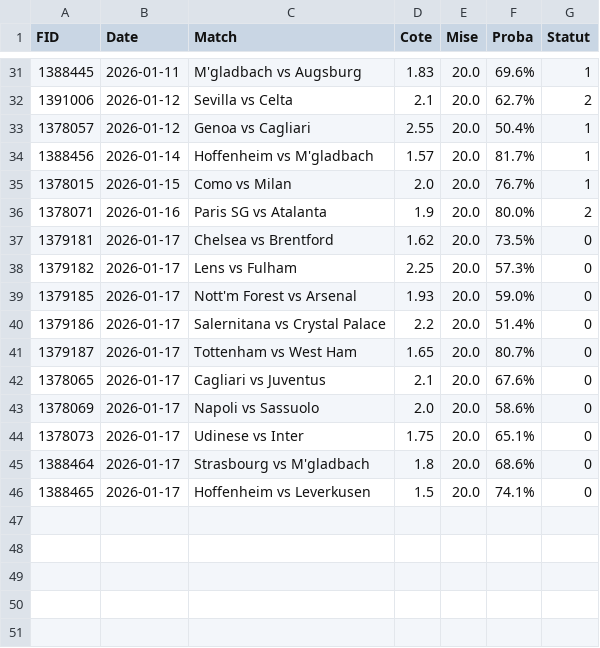
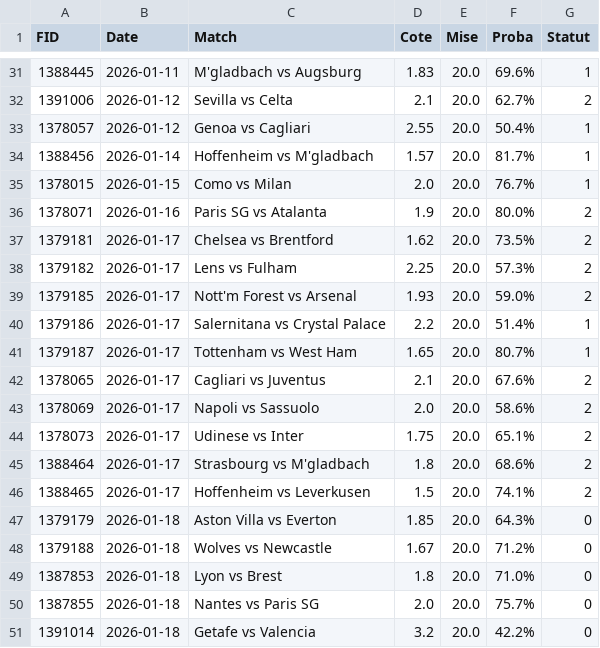
Before and after one commit to Matttgic/Overstreamlit, a CSV file: historique_paris.csv, drawn as a sheet; only a part is shown, gaps mark what is left out.

```diff
--- a/historique_paris.csv
+++ b/historique_paris.csv
@@ -36,11 +36,16 @@ FID,Date,Match,Cote,Mise,Proba,Statut
 1378071,2026-01-16,Paris SG vs Atalanta,1.9,20.0,80.0%,2
-1379181,2026-01-17,Chelsea vs Brentford,1.62,20.0,73.5%,0
-1379182,2026-01-17,Lens vs Fulham,2.25,20.0,57.3%,0
-1379185,2026-01-17,Nott'm Forest vs Arsenal,1.93,20.0,59.0%,0
-1379186,2026-01-17,Salernitana vs Crystal Palace,2.2,20.0,51.4%,0
-1379187,2026-01-17,Tottenham vs West Ham,1.65,20.0,80.7%,0
-1378065,2026-01-17,Cagliari vs Juventus,2.1,20.0,67.6%,0
-1378069,2026-01-17,Napoli vs Sassuolo,2.0,20.0,58.6%,0
-1378073,2026-01-17,Udinese vs Inter,1.75,20.0,65.1%,0
-1388464,2026-01-17,Strasbourg vs M'gladbach,1.8,20.0,68.6%,0
-1388465,2026-01-17,Hoffenheim vs Leverkusen,1.5,20.0,74.1%,0
+1379181,2026-01-17,Chelsea vs Brentford,1.62,20.0,73.5%,2
+1379182,2026-01-17,Lens vs Fulham,2.25,20.0,57.3%,2
+1379185,2026-01-17,Nott'm Forest vs Arsenal,1.93,20.0,59.0%,2
+1379186,2026-01-17,Salernitana vs Crystal Palace,2.2,20.0,51.4%,1
+1379187,2026-01-17,Tottenham vs West Ham,1.65,20.0,80.7%,1
+1378065,2026-01-17,Cagliari vs Juventus,2.1,20.0,67.6%,2
+1378069,2026-01-17,Napoli vs Sassuolo,2.0,20.0,58.6%,2
+1378073,2026-01-17,Udinese vs Inter,1.75,20.0,65.1%,2
+1388464,2026-01-17,Strasbourg vs M'gladbach,1.8,20.0,68.6%,2
+1388465,2026-01-17,Hoffenheim vs Leverkusen,1.5,20.0,74.1%,2
+1379179,2026-01-18,Aston Villa vs Everton,1.85,20.0,64.3%,0
+1379188,2026-01-18,Wolves vs Newcastle,1.67,20.0,71.2%,0
+1387853,2026-01-18,Lyon vs Brest,1.8,20.0,71.0%,0
+1387855,2026-01-18,Nantes vs Paris SG,2.0,20.0,75.7%,0
+1391014,2026-01-18,Getafe vs Valencia,3.2,20.0,42.2%,0
```
